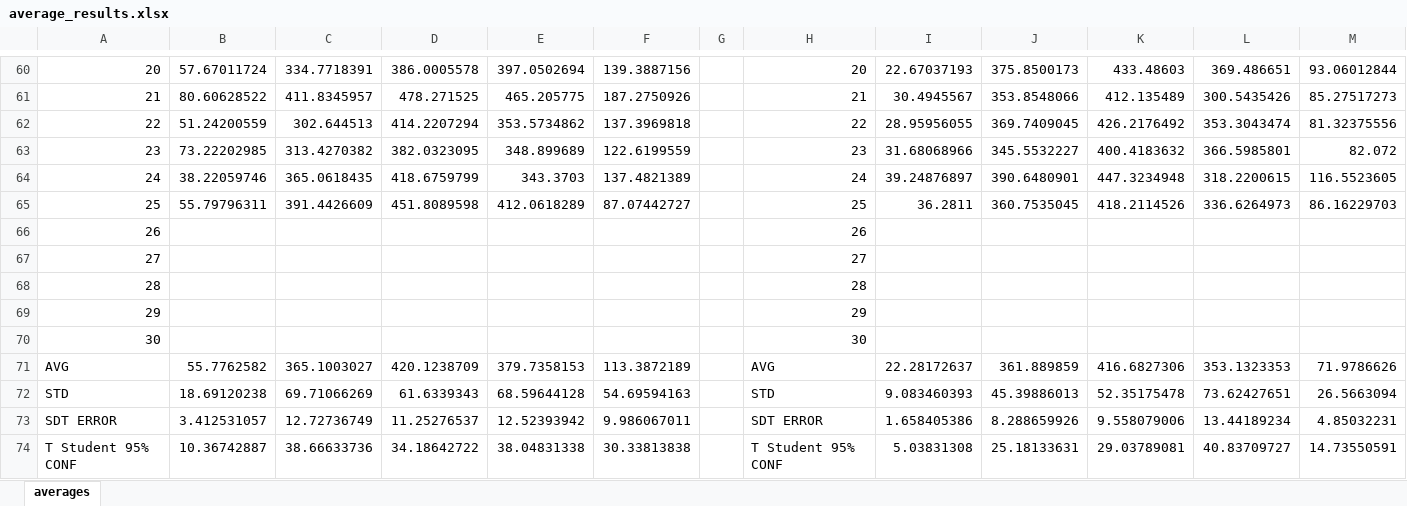
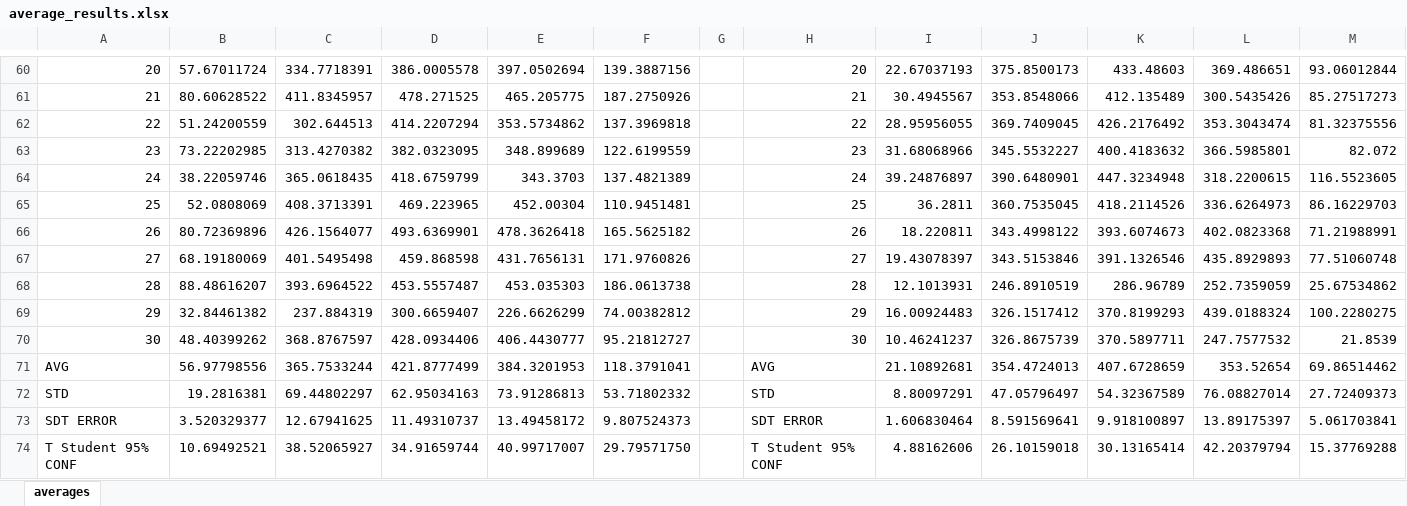
Before and after one commit to phisolani/wifi_monitoring, an Excel workbook: graphs/delay_aware_slicing/results/average_results.xlsx, sheet averages, drawn as a sheet; only a part is shown, gaps mark what is left out; values as stored, in another font and other column widths than the file's, no borders; removed rows and columns are numbered as before the commit, all else as after; the diff covers the shown part only; the diff names each change by its address in the sheet, - before the commit and + after, or states it on an @@ line.

```diff
--- a/graphs/delay_aware_slicing/results/average_results.xlsx (sheet averages)
+++ b/graphs/delay_aware_slicing/results/average_results.xlsx (sheet averages)
-B65: 55.79796311
+B65: 52.0808069
-C65: 391.4426609
+C65: 408.3713391
-D65: 451.8089598
+D65: 469.223965
-E65: 412.0618289
+E65: 452.00304
-F65: 87.07442727
+F65: 110.9451481
-row 66: 26 |  |  |  |  |  |  | 26
-row 67: 27 |  |  |  |  |  |  | 27
-row 68: 28 |  |  |  |  |  |  | 28
-row 69: 29 |  |  |  |  |  |  | 29
-row 70: 30 |  |  |  |  |  |  | 30
-row 71: AVG | 55.7762582 | 365.1003027 | 420.1238709 | 379.7358153 | 113.3872189 |  | AVG | 22.28172637 | 361.889859 | 416.6827306 | 353.1323353 | 71.9786626
-row 72: STD | 18.69120238 | 69.71066269 | 61.6339343 | 68.59644128 | 54.69594163 |  | STD | 9.083460393 | 45.39886013 | 52.35175478 | 73.62427651 | 26.5663094
-row 73: SDT ERROR | 3.412531057 | 12.72736749 | 11.25276537 | 12.52393942 | 9.986067011 |  | SDT ERROR | 1.658405386 | 8.288659926 | 9.558079006 | 13.44189234 | 4.85032231
-row 74: T Student 95% CONF | 10.36742887 | 38.66633736 | 34.18642722 | 38.04831338 | 30.33813838 |  | T Student 95% CONF | 5.03831308 | 25.18133631 | 29.03789081 | 40.83709727 | 14.73550591
+row 66: 26 | 80.72369896 | 426.1564077 | 493.6369901 | 478.3626418 | 165.5625182 |  | 26 | 18.220811 | 343.4998122 | 393.6074673 | 402.0823368 | 71.21988991
+row 67: 27 | 68.19180069 | 401.5495498 | 459.868598 | 431.7656131 | 171.9760826 |  | 27 | 19.43078397 | 343.5153846 | 391.1326546 | 435.8929893 | 77.51060748
+row 68: 28 | 88.48616207 | 393.6964522 | 453.5557487 | 453.035303 | 186.0613738 |  | 28 | 12.1013931 | 246.8910519 | 286.96789 | 252.7359059 | 25.67534862
+row 69: 29 | 32.84461382 | 237.884319 | 300.6659407 | 226.6626299 | 74.00382812 |  | 29 | 16.00924483 | 326.1517412 | 370.8199293 | 439.0188324 | 100.2280275
+row 70: 30 | 48.40399262 | 368.8767597 | 428.0934406 | 406.4430777 | 95.21812727 |  | 30 | 10.46241237 | 326.8675739 | 370.5897711 | 247.7577532 | 21.8539
+row 71: AVG | 56.97798556 | 365.7533244 | 421.8777499 | 384.3201953 | 118.3791041 |  | AVG | 21.10892681 | 354.4724013 | 407.6728659 | 353.52654 | 69.86514462
+row 72: STD | 19.2816381 | 69.44802297 | 62.95034163 | 73.91286813 | 53.71802332 |  | STD | 8.80097291 | 47.05796497 | 54.32367589 | 76.08827014 | 27.72409373
+row 73: SDT ERROR | 3.520329377 | 12.67941625 | 11.49310737 | 13.49458172 | 9.807524373 |  | SDT ERROR | 1.606830464 | 8.591569641 | 9.918100897 | 13.89175397 | 5.061703841
+row 74: T Student 95% CONF | 10.69492521 | 38.52065927 | 34.91659744 | 40.99717007 | 29.79571750 |  | T Student 95% CONF | 4.88162606 | 26.10159018 | 30.13165414 | 42.20379794 | 15.37769288
```
Also changed, not shown: 9 added rows, 9 removed rows and 5 edited cells elsewhere in this sheet, 46 other files.
